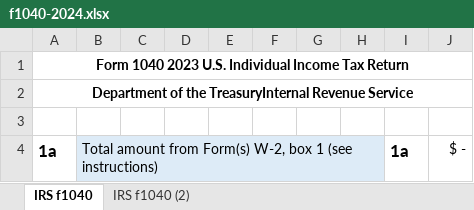
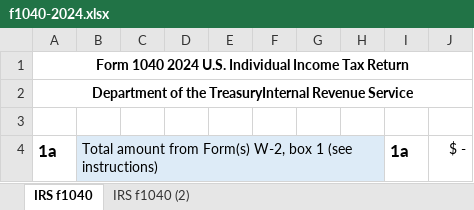
Before and after one commit to ewcole/tax_worksheets, an Excel workbook: Federal/f1040-2024.xlsx, sheet IRS f1040, drawn as a sheet; only a part is shown; values as stored, in another font and other column widths than the file's, no borders; the diff names each change by its address in the sheet, - before the commit and + after, or states it on an @@ line.

```diff
--- a/Federal/f1040-2024.xlsx (sheet IRS f1040)
+++ b/Federal/f1040-2024.xlsx (sheet IRS f1040)
-A1: Form 1040 2023 U.S. Individual…
+A1: Form 1040 2024 U.S. Individual…
```
Also changed, not shown: sheet IRS f1040 (2), 1 other file.
